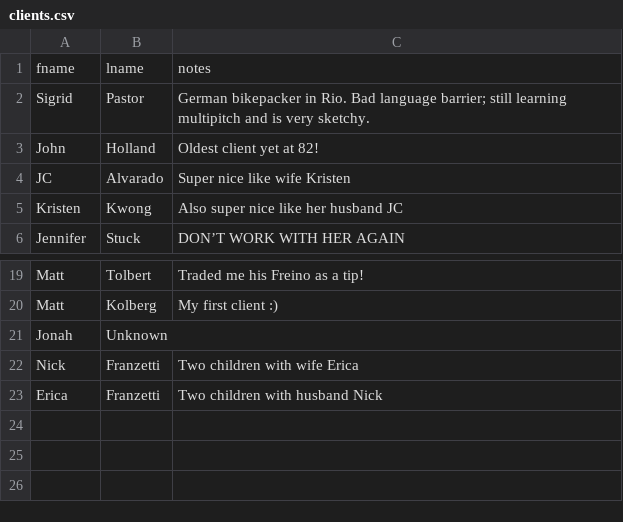
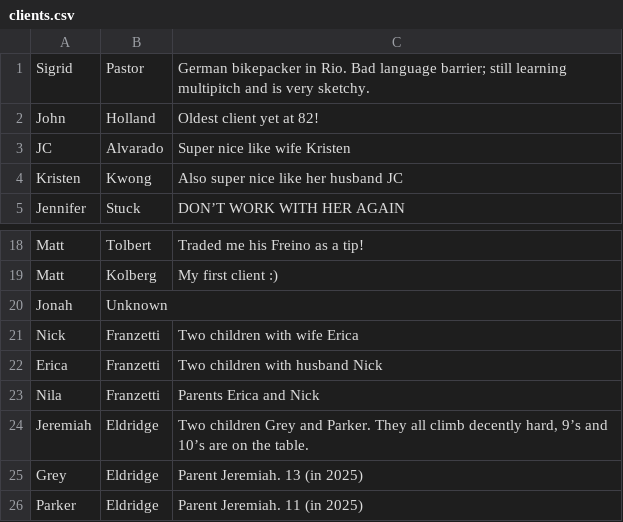
Before and after one commit to achiquit/ticks-db, a CSV file: data/clients.csv, drawn as a sheet; only a part is shown, gaps mark what is left out.

```diff
--- a/data/clients.csv
+++ b/data/clients.csv
@@ -1,2 +1 @@
-fname,lname,notes
 Sigrid,Pastor,German bikepacker in Rio. Bad language barrier; still learning multipitch and is very sketchy.
@@ -23 +22,5 @@ Nick,Franzetti,Two children with wife Erica
 Erica,Franzetti,Two children with husband Nick
+Nila,Franzetti,Parents Erica and Nick
+Jeremiah,Eldridge,"Two children Grey and Parker. They all climb decently hard, 9’s and 10’s are on the table."
+Grey,Eldridge,Parent Jeremiah. 13 (in 2025)
+Parker,Eldridge,Parent Jeremiah. 11 (in 2025)
```
Also changed, not shown: data/climbs.csv, data/guided.csv, 3 other files.
